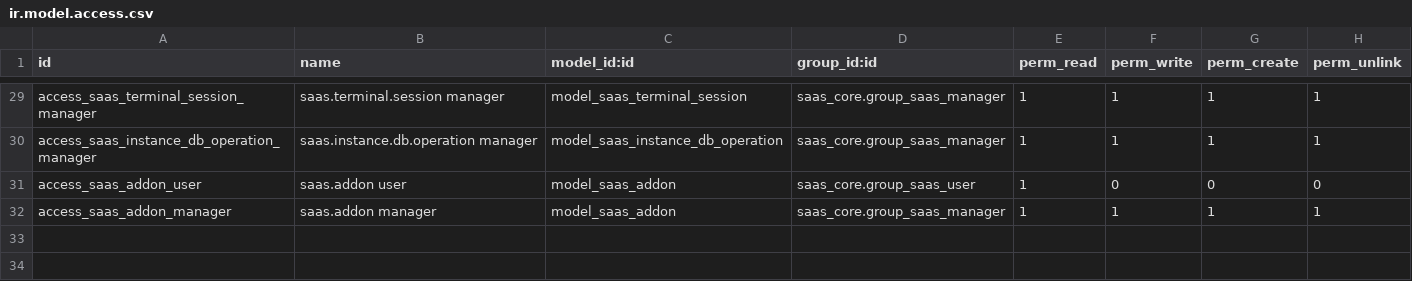
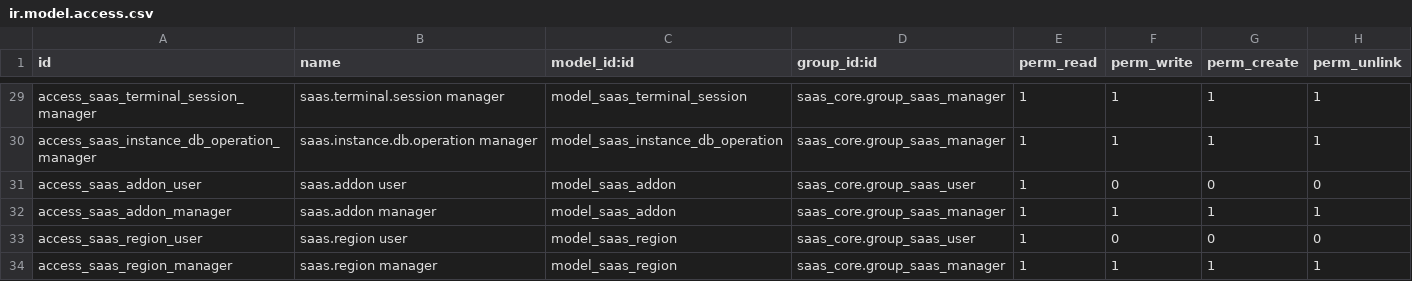
Before and after one commit to moutazmuhammad/saas, a CSV file: saas_core/security/ir.model.access.csv, drawn as a sheet; only a part is shown, gaps mark what is left out.

```diff
--- a/saas_core/security/ir.model.access.csv
+++ b/saas_core/security/ir.model.access.csv
@@ -32 +32,3 @@ access_saas_addon_user,saas.addon user,model_saas_addon,saas_core.group_saas_use
 access_saas_addon_manager,saas.addon manager,model_saas_addon,saas_core.group_saas_manager,1,1,1,1
+access_saas_region_user,saas.region user,model_saas_region,saas_core.group_saas_user,1,0,0,0
+access_saas_region_manager,saas.region manager,model_saas_region,saas_core.group_saas_manager,1,1,1,1
```
Also changed, not shown: 11 other files.
